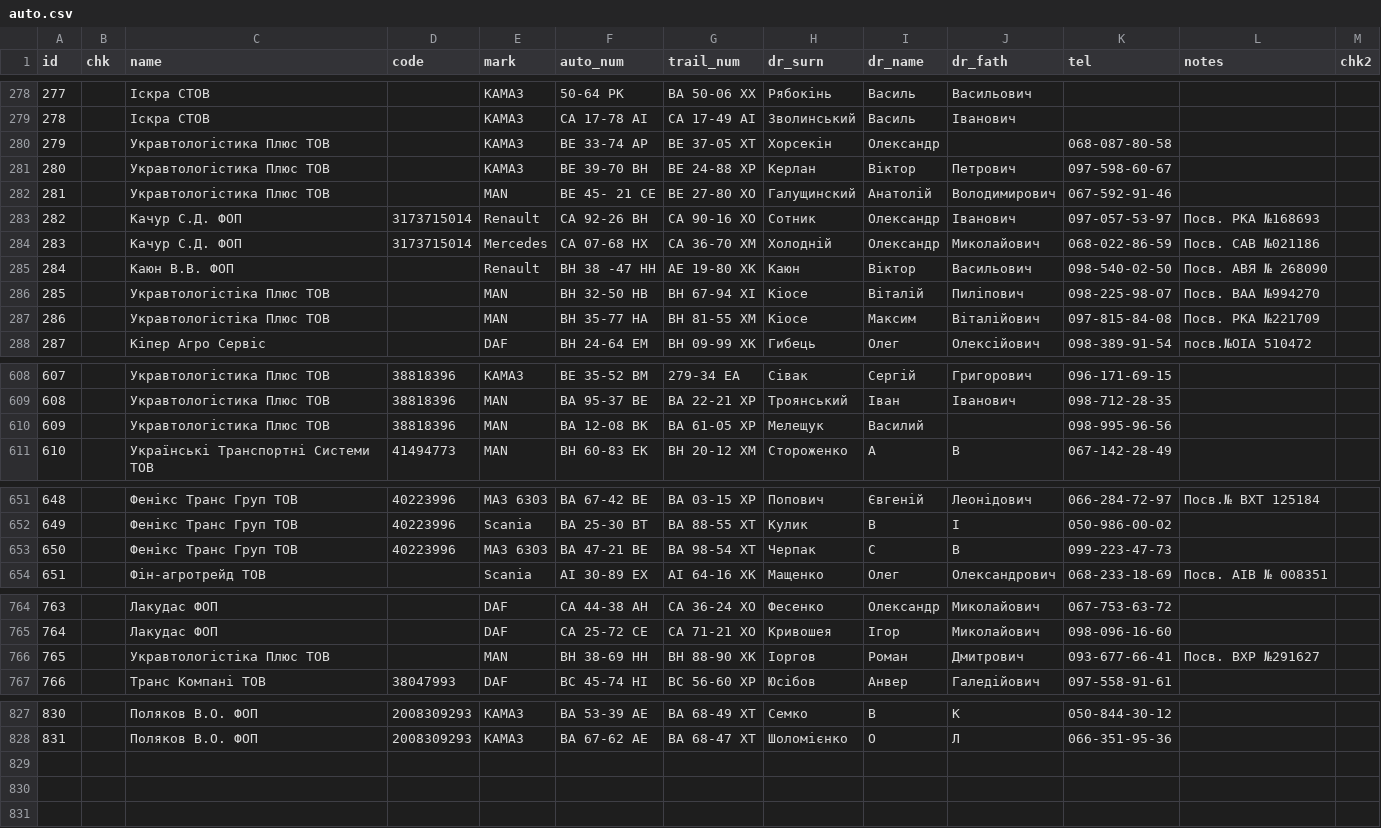
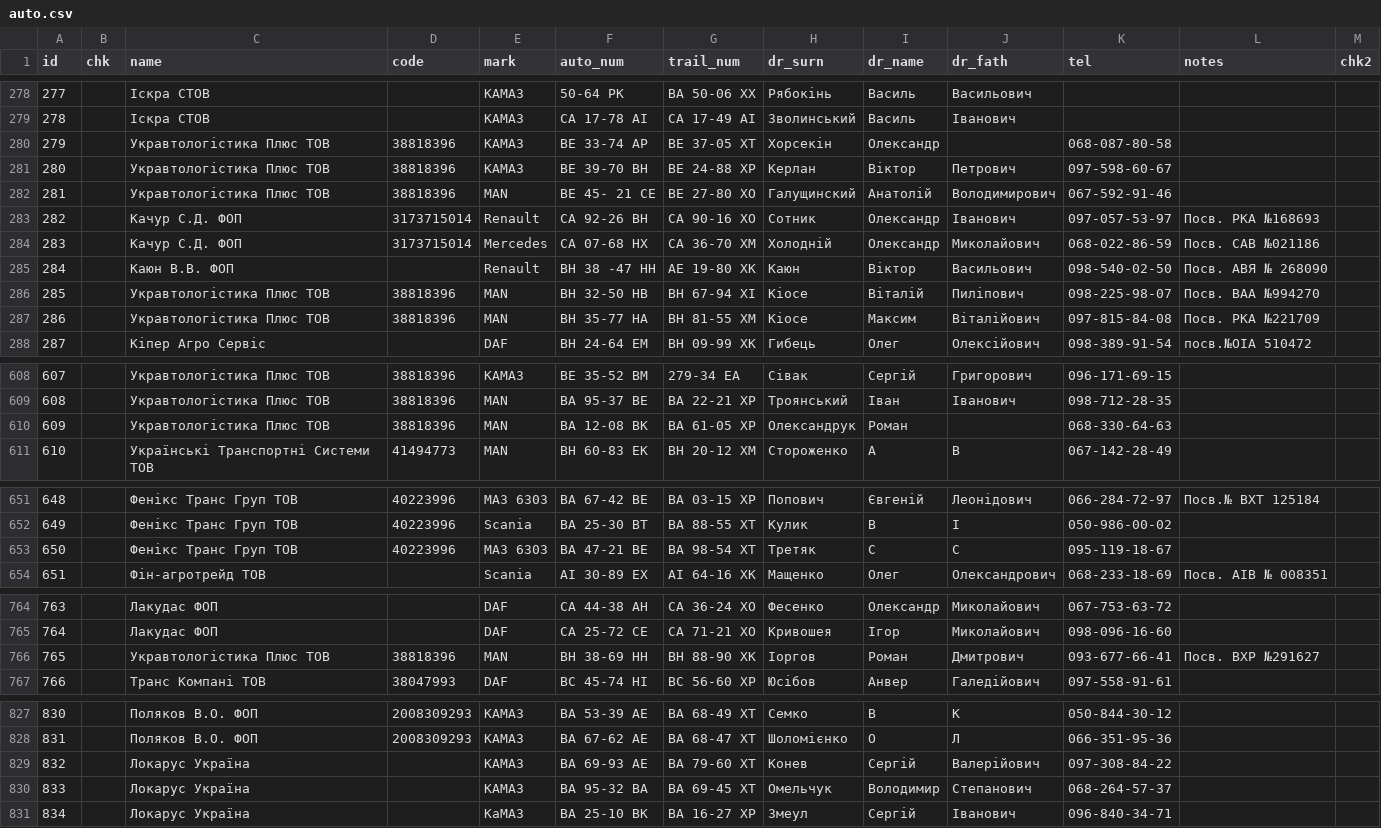
Before and after one commit to apolieshchuk/logist-report, a CSV file: files/sql/backup/auto.csv, drawn as a sheet; only a part is shown, gaps mark what is left out; the diff covers the shown part only.

```diff
--- a/files/sql/backup/auto.csv
+++ b/files/sql/backup/auto.csv
@@ -279,5 +279,5 @@ id,chk,name,code,mark,auto_num,trail_num,dr_surn,dr_name,dr_fath,tel,notes,chk2
 278,,Іскра СТОВ,,КАМАЗ,СА 17-78 АІ,СА 17-49 АІ,Зволинський,Василь,Іванович,,,
-279,,Укравтологістика Плюс ТОВ,,КАМАЗ,ВЕ 33-74 АР,ВЕ 37-05 ХТ,Хорсекін,Олександр,,068-087-80-58,,
-280,,Укравтологістика Плюс ТОВ,,КАМАЗ,ВЕ 39-70 ВН,ВЕ 24-88 ХР,Керлан,Віктор,Петрович,097-598-60-67,,
-281,,Укравтологістика Плюс ТОВ,,MAN,ВЕ 45- 21 СЕ,ВЕ 27-80 ХО,Галущинский,Анатолій,Володимирович,067-592-91-46,,
+279,,Укравтологістика Плюс ТОВ,38818396,КАМАЗ,ВЕ 33-74 АР,ВЕ 37-05 ХТ,Хорсекін,Олександр,,068-087-80-58,,
+280,,Укравтологістика Плюс ТОВ,38818396,КАМАЗ,ВЕ 39-70 ВН,ВЕ 24-88 ХР,Керлан,Віктор,Петрович,097-598-60-67,,
+281,,Укравтологістика Плюс ТОВ,38818396,MAN,ВЕ 45- 21 СЕ,ВЕ 27-80 ХО,Галущинский,Анатолій,Володимирович,067-592-91-46,,
 282,,Качур С.Д.  ФОП,3173715014,Renault,СА 92-26 ВН,СА 90-16 ХО,Сотник,Олександр,Іванович,097-057-53-97,Посв. РКА №168693,
@@ -285,4 +285,4 @@ id,chk,name,code,mark,auto_num,trail_num,dr_surn,dr_name,dr_fath,tel,notes,chk2
 284,,Каюн В.В.  ФОП,,Renault,ВН 38 -47 НН,АЕ 19-80 ХК,Каюн,Віктор,Васильович,098-540-02-50,Посв. АВЯ № 268090,
-285,,Укравтологістіка Плюс ТОВ,,MAN,ВН 32-50 НВ,ВН 67-94 ХІ,Кіосе,Віталій,Пиліпович,098-225-98-07,Посв. ВАА №994270,
-286,,Укравтологістіка Плюс ТОВ,,MAN,ВН 35-77 НА,ВН 81-55 ХМ,Кіосе,Максим,Віталійович,097-815-84-08,Посв. РКА №221709,
+285,,Укравтологістика Плюс ТОВ,38818396,MAN,ВН 32-50 НВ,ВН 67-94 ХІ,Кіосе,Віталій,Пиліпович,098-225-98-07,Посв. ВАА №994270,
+286,,Укравтологістика Плюс ТОВ,38818396,MAN,ВН 35-77 НА,ВН 81-55 ХМ,Кіосе,Максим,Віталійович,097-815-84-08,Посв. РКА №221709,
 287,,Кіпер Агро Сервіс,,DAF,ВН 24-64 ЕМ,ВН 09-99 ХК,Гибець,Олег,Олексійович,098-389-91-54,посв.№ОІА 510472,
@@ -612,3 +612,3 @@ id,chk,name,code,mark,auto_num,trail_num,dr_surn,dr_name,dr_fath,tel,notes,chk2
 608,,Укравтологістика Плюс ТОВ,38818396,MAN,ВА 95-37 ВЕ,ВА 22-21 ХР,Троянський,Іван,Іванович,098-712-28-35,,
-609,,Укравтологістика Плюс ТОВ,38818396,MAN,ВА 12-08 ВК,ВА 61-05 ХР,Мелещук,Василий,,098-995-96-56,,
+609,,Укравтологістика Плюс ТОВ,38818396,MAN,ВА 12-08 ВК,ВА 61-05 ХР,Олександрук,Роман,,068-330-64-63,,
 610,,Українські Транспортні Системи ТОВ,41494773,MAN,ВН 60-83 ЕК,ВН 20-12 ХМ,Стороженко,А,В,067-142-28-49,,
@@ -655,3 +655,3 @@ id,chk,name,code,mark,auto_num,trail_num,dr_surn,dr_name,dr_fath,tel,notes,chk2
 649,,Фенікс Транс Груп ТОВ,40223996,Scania,ВА 25-30 ВТ,ВА 88-55 ХТ,Кулик,В,І,050-986-00-02,,
-650,,Фенікс Транс Груп ТОВ,40223996,МАЗ 6303,ВА 47-21 ВЕ,ВА 98-54 ХТ,Черпак,С,В,099-223-47-73,,
+650,,Фенікс Транс Груп ТОВ,40223996,МАЗ 6303,ВА 47-21 ВЕ,ВА 98-54 ХТ,Третяк,С,С,095-119-18-67,,
 651,,Фін-агротрейд ТОВ,,Scania,АІ 30-89 ЕХ,АІ 64-16 ХК,Мащенко,Олег,Олександрович,068-233-18-69,Посв. АІВ № 008351,
@@ -770,3 +770,3 @@ id,chk,name,code,mark,auto_num,trail_num,dr_surn,dr_name,dr_fath,tel,notes,chk2
 764,,Лакудас ФОП,,DAF,СА 25-72 СЕ,СА 71-21 ХО,Кривошея,Ігор ,Миколайович,098-096-16-60,,
-765,,Укравтологістіка Плюс ТОВ,,MAN,ВН 38-69 НН,ВН 88-90 ХК,Іоргов,Роман,Дмитрович,093-677-66-41,Посв. ВХР №291627,
+765,,Укравтологістика Плюс ТОВ,38818396,MAN,ВН 38-69 НН,ВН 88-90 ХК,Іоргов,Роман,Дмитрович,093-677-66-41,Посв. ВХР №291627,
 766,,Транс Компані ТОВ,38047993,DAF,ВС 45-74 НІ,ВС 56-60 ХР,Юсібов,Анвер,Галедійович,097-558-91-61,,
@@ -833 +833,4 @@ id,chk,name,code,mark,auto_num,trail_num,dr_surn,dr_name,dr_fath,tel,notes,chk2
 831,,Поляков В.О. ФОП,2008309293,КАМАЗ,ВА 67-62 АЕ,ВА 68-47 ХТ,Шоломієнко,О,Л,066-351-95-36,,
+832,,Локарус Україна,,КАМАЗ,ВА 69-93 АЕ,ВА 79-60 ХТ,Конев,Сергій,Валерійович,097-308-84-22,,
+833,,Локарус Україна,,КАМАЗ,ВА 95-32 ВА,ВА 69-45 ХТ,Омельчук,Володимир,Степанович,068-264-57-37,,
+834,,Локарус Україна,,КаМАЗ,ВА 25-10 ВК,ВА 16-27 ХР,Змеул,Сергій,Іванович,096-840-34-71,,
```
Also changed, not shown: 5 edited cells elsewhere in this file, files/sql/backup/reptable.csv, 3 other files.
